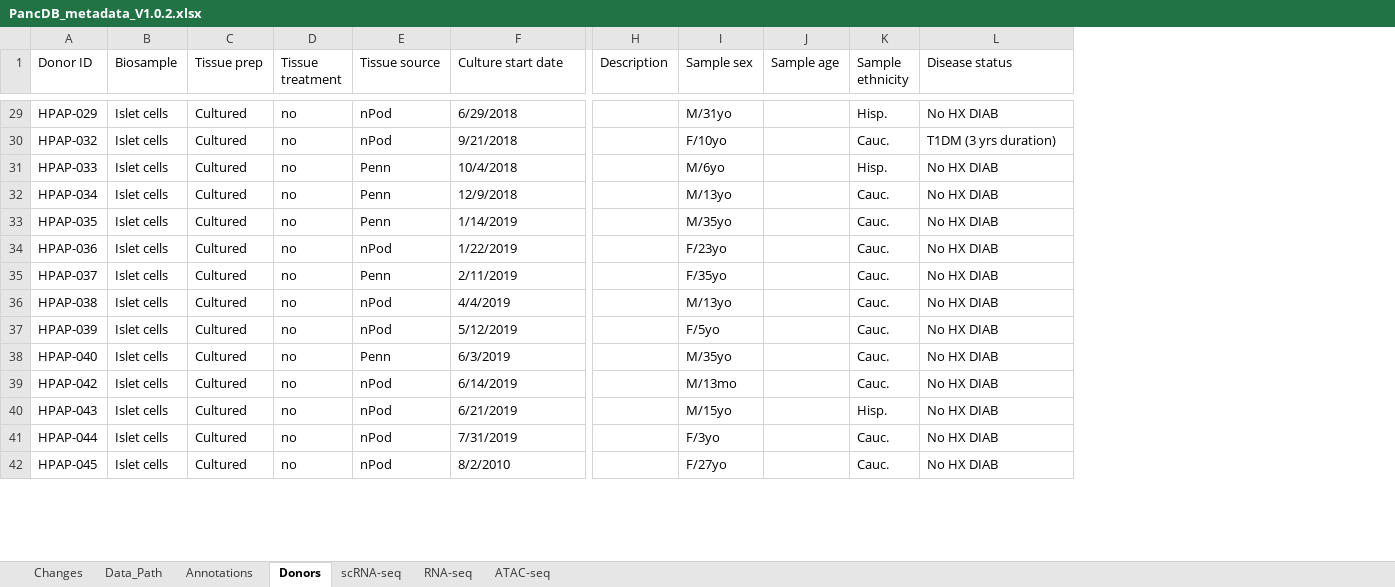
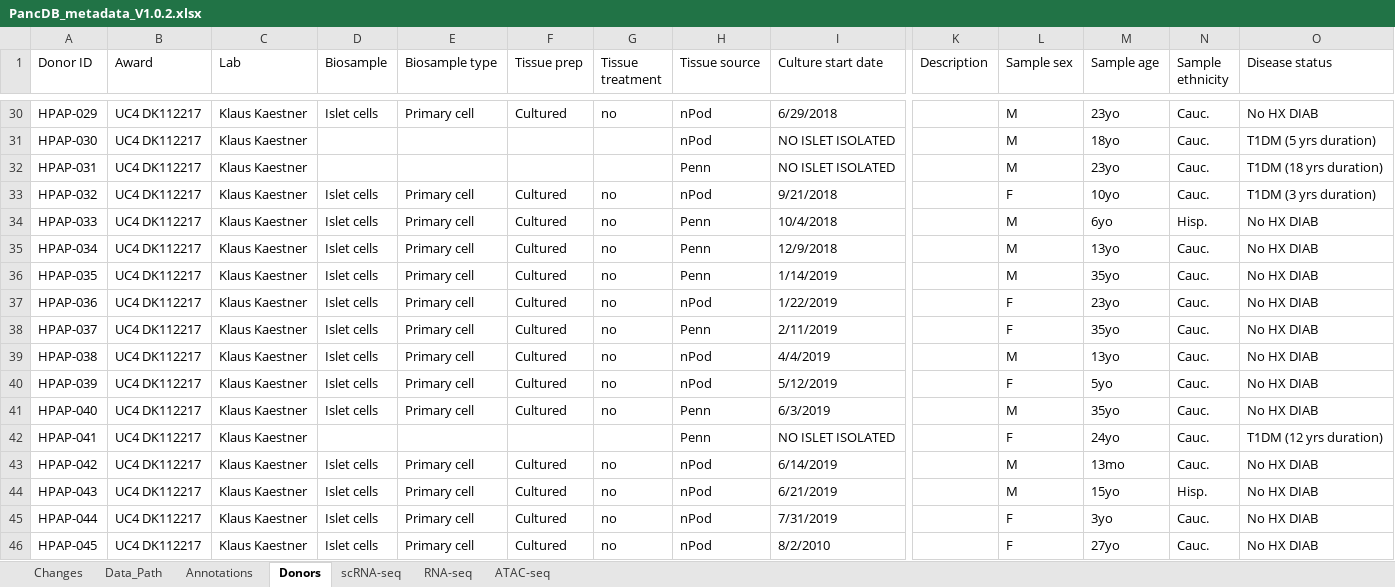
Before and after one commit to faryabiLab/hpap-public, an Excel workbook: public/public/assets/metadata/PancDB_metadata_V1.0.2.xlsx, sheet Donors, drawn as a sheet; only a part is shown, gaps mark what is left out; values as stored, in another font and other column widths than the file's, no cell formats; addresses are those after the commit; rows hold the shown columns only; the diff covers the shown part only; the diff names each change by its address in the sheet, - before the commit and + after, or states it on an @@ line.

```diff
--- a/public/public/assets/metadata/PancDB_metadata_V1.0.2.xlsx (sheet Donors)
+++ b/public/public/assets/metadata/PancDB_metadata_V1.0.2.xlsx (sheet Donors)
+column B (Award), row 30: UC4 DK112217; rows 33-41: all UC4 DK112217; rows 43-46: all UC4 DK112217
+column C (Lab), row 30: Klaus Kaestner; rows 33-41: all Klaus Kaestner; rows 43-46: all Klaus Kaestner
+column E (Biosample type), row 30: Primary cell; rows 33-41: all Primary cell; rows 43-46: all Primary cell
-L30 (Sample sex): M/31yo
+L30 (Sample sex): M
-M30 (Sample age): (empty)
+M30 (Sample age): 23yo
-N30 (Sample ethnicity): Hisp.
+N30 (Sample ethnicity): Cauc.
+row 31: HPAP-030 | UC4 DK112217 | Klaus Kaestner |  |  |  |  | nPod | NO ISLET ISOLATED |  | M | 18yo | Cauc. | T1DM (5 yrs duration)
+row 32: HPAP-031 | UC4 DK112217 | Klaus Kaestner |  |  |  |  | Penn | NO ISLET ISOLATED |  | M | 23yo | Cauc. | T1DM (18 yrs duration)
-L33 (Sample sex): F/10yo
+L33 (Sample sex): F
-M33 (Sample age): (empty)
+M33 (Sample age): 10yo
-L34 (Sample sex): M/6yo
+L34 (Sample sex): M
-M34 (Sample age): (empty)
+M34 (Sample age): 6yo
-L35 (Sample sex): M/13yo
+L35 (Sample sex): M
-M35 (Sample age): (empty)
+M35 (Sample age): 13yo
-L36 (Sample sex): M/35yo
+L36 (Sample sex): M
-M36 (Sample age): (empty)
+M36 (Sample age): 35yo
-L37 (Sample sex): F/23yo
+L37 (Sample sex): F
-M37 (Sample age): (empty)
+M37 (Sample age): 23yo
-L38 (Sample sex): F/35yo
+L38 (Sample sex): F
-M38 (Sample age): (empty)
+M38 (Sample age): 35yo
-L39 (Sample sex): M/13yo
+L39 (Sample sex): M
-M39 (Sample age): (empty)
+M39 (Sample age): 13yo
-L40 (Sample sex): F/5yo
+L40 (Sample sex): F
-M40 (Sample age): (empty)
+M40 (Sample age): 5yo
-L41 (Sample sex): M/35yo
+L41 (Sample sex): M
-M41 (Sample age): (empty)
+M41 (Sample age): 35yo
+row 42: HPAP-041 | UC4 DK112217 | Klaus Kaestner |  |  |  |  | Penn | NO ISLET ISOLATED |  | F | 24yo | Cauc. | T1DM (12 yrs duration)
-L43 (Sample sex): M/13mo
+L43 (Sample sex): M
-M43 (Sample age): (empty)
+M43 (Sample age): 13mo
-L44 (Sample sex): M/15yo
+L44 (Sample sex): M
-M44 (Sample age): (empty)
+M44 (Sample age): 15yo
-L45 (Sample sex): F/3yo
+L45 (Sample sex): F
-M45 (Sample age): (empty)
+M45 (Sample age): 3yo
-L46 (Sample sex): F/27yo
+L46 (Sample sex): F
-M46 (Sample age): (empty)
+M46 (Sample age): 27yo
```
Also changed, not shown: 4 added rows and 107 edited cells elsewhere in this sheet, sheet scRNA-seq, sheet Annotations, sheet Changes, cell formats, 10 other files.
